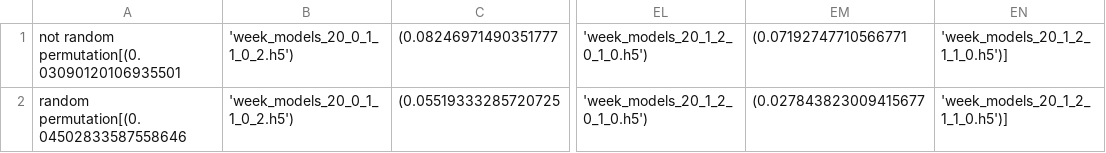
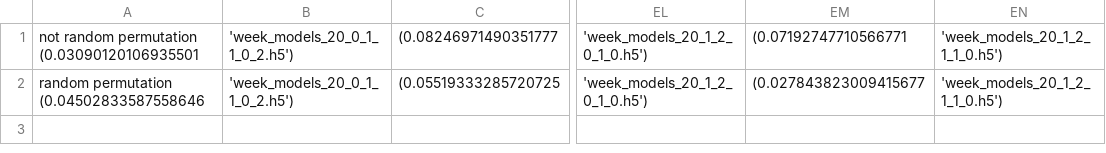
Before and after one commit to Zarbokk/Car_Pi_MUM, a CSV file: python_control/projectWork/training_NN/validation.csv, drawn as a sheet; only a part is shown, gaps mark what is left out; the diff names each change by its address in the sheet, - before the commit and + after, or states it on an @@ line.

```diff
--- a/python_control/projectWork/training_NN/validation.csv
+++ b/python_control/projectWork/training_NN/validation.csv
-A1: not random permutation[(0.03090120106935501
+A1: not random permutation (0.03090120106935501
-EN1:EN2: 'week_models_20_1_2_1_1_0.h5')]
+EN1:EN2: 'week_models_20_1_2_1_1_0.h5')
-A2: random permutation[(0.04502833587558646
+A2: random permutation (0.04502833587558646
```
Also changed, not shown: 2 other files.
